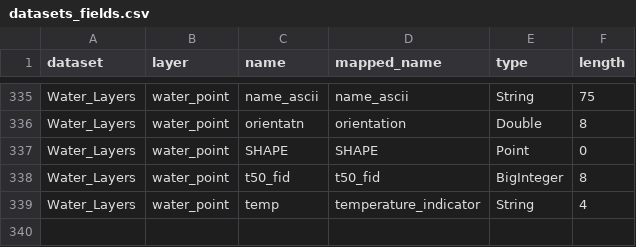
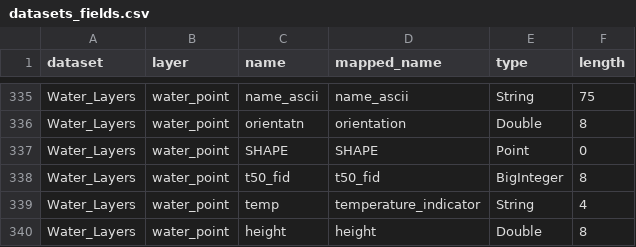
Before and after one commit to linz/topographic-system, a CSV file: packages/data/nztopo50/import/core/datasets_fields.csv, drawn as a sheet; only a part is shown, gaps mark what is left out; the diff names each change by its address in the sheet, - before the commit and + after, or states it on an @@ line.

```diff
--- a/packages/data/nztopo50/import/core/datasets_fields.csv
+++ b/packages/data/nztopo50/import/core/datasets_fields.csv
+row 340: Water_Layers | water_point | height | height | Double | 8
```
Also changed, not shown: 2 other files.
